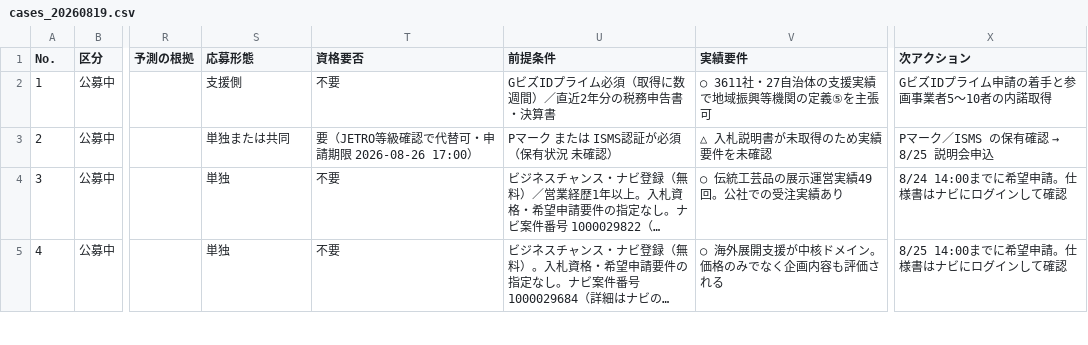
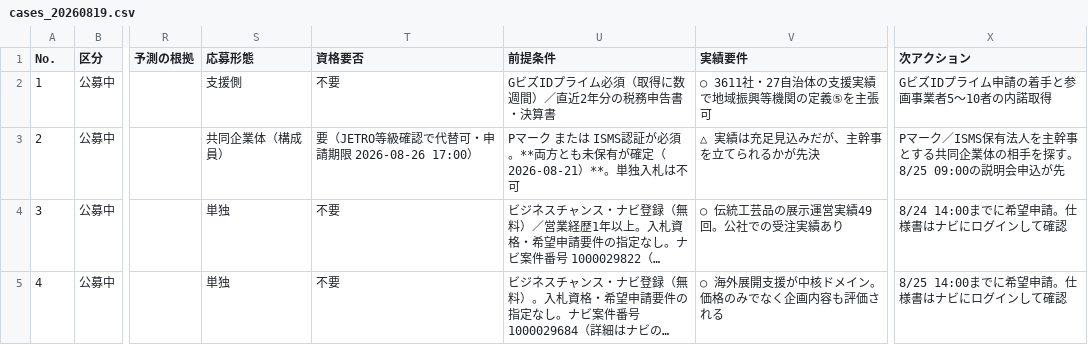
Before and after one commit to yixima/hojo, a CSV file: data/cases/cases_20260819.csv, drawn as a sheet; only a part is shown, gaps mark what is left out; long unchanged cells end in …; the diff names each change by its address in the sheet, - before the commit and + after, or states it on an @@ line.

```diff
--- a/data/cases/cases_20260819.csv
+++ b/data/cases/cases_20260819.csv
-S3 (応募形態): 単独または共同
+S3 (応募形態): 共同企業体（構成員）
-U3 (前提条件): Pマーク または ISMS認証が必須（保有状況 未確認）
+U3 (前提条件): Pマーク または ISMS認証が必須。**両方とも未保有が確定（2026-08-21）**。単独入札は不可
-V3 (実績要件): △ 入札説明書が未取得のため実績要件を未確認
+V3 (実績要件): △ 実績は充足見込みだが、主幹事を立てられるかが先決
@@ X3 (次アクション): Pマーク／ISMS の保有確認 → 8/25 説明会申込 → Pマーク／ISMS保有法人を主幹事とする共同企業体の相手を探す。8/25 09:00の説明会申込が先 @@
```
Also changed, not shown: data/sweep/sweep_20260821.csv, 6 other files.
